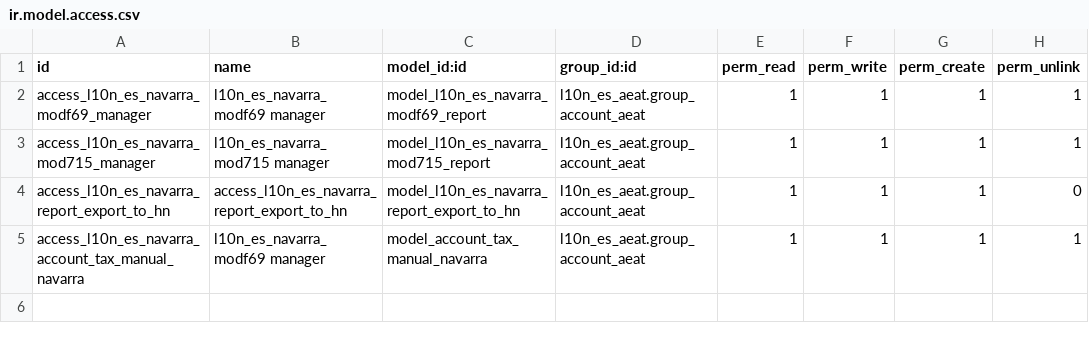
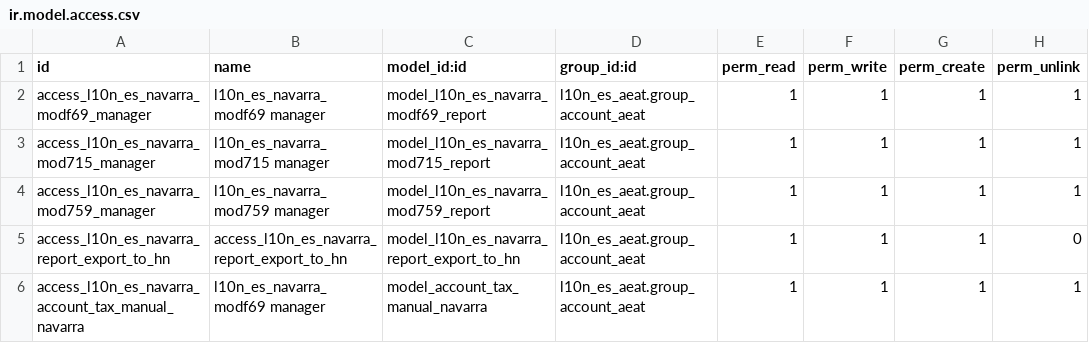
Before and after one commit to acysos/odoo-addons, a CSV file: l10n_es_navarra/security/ir.model.access.csv, drawn as a sheet.

Commit message:
[ADD] l10n_es_navarra: modelo 759-760

```diff
--- a/l10n_es_navarra/security/ir.model.access.csv
+++ b/l10n_es_navarra/security/ir.model.access.csv
@@ -3,2 +3,3 @@ access_l10n_es_navarra_modf69_manager,l10n_es_navarra_modf69 manager,model_l10n_
 access_l10n_es_navarra_mod715_manager,l10n_es_navarra_mod715 manager,model_l10n_es_navarra_mod715_report,l10n_es_aeat.group_account_aeat,1,1,1,1
+access_l10n_es_navarra_mod759_manager,l10n_es_navarra_mod759 manager,model_l10n_es_navarra_mod759_report,l10n_es_aeat.group_account_aeat,1,1,1,1
 access_l10n_es_navarra_report_export_to_hn,access_l10n_es_navarra_report_export_to_hn,model_l10n_es_navarra_report_export_to_hn,l10n_es_aeat.group_account_aeat,1,1,1,0
```
Also changed, not shown: 14 other files.
